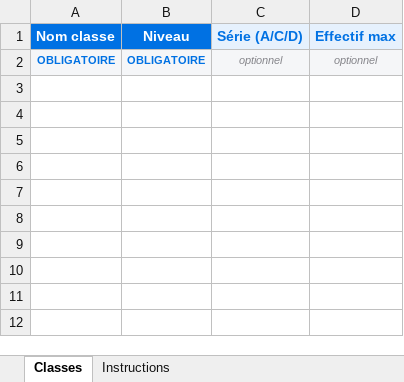
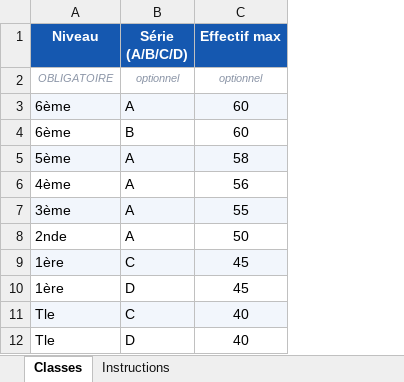
Before and after one commit to SteveTIAMBO/mapo, an Excel workbook: modeles-import/modele_classes_MAPO.xlsx, sheet Classes, drawn as a sheet; values as stored, in another font and other column widths than the file's, no borders; removed rows and columns are numbered as before the commit, all else as after; the diff names each change by its address in the sheet, - before the commit and + after, or states it on an @@ line.

Commit message:
fix(import): onglet Classes — retirer la colonne « Nom » (auto = Niveau+Série) + « Classe »→« Série (A/B/C/D) »
- ImportView: colonnes Classes = Niveau | Série (A/B/C/D) | Effectif max (nom dérivé, plus saisi)
- headerMap: alias 'série (a/b/c/d)' + rétro-compat 'nom classe'->name conservée
- notes du modèle mises à jour (nom auto Niveau+Série)
- régénère l'artefact obsolète modeles-import/modele_classes_MAPO.xlsx

```diff
--- a/modeles-import/modele_classes_MAPO.xlsx (sheet Classes)
+++ b/modeles-import/modele_classes_MAPO.xlsx (sheet Classes)
-column A (Nom classe), row 2: OBLIGATOIRE
-column C (Série (A/C/D)), row 2: optionnel
+column B (Série (A/B/C/D)), row 2: optionnel
-A1 fill: #0071E3
+A1 fill: #1558B0
@@ C1 fill: #E6F1FD → #1558B0, text colour: #0071E3 → #FFFFFF @@
@@ A2 fill: #F5F6F8 → none, bold: on → off, italic: off → on, text colour: #0071E3 → #8A94A6 @@
@@ C2 fill: #F5F6F8 → none, text colour: #86868B → #8A94A6 @@
+row 3: 6ème | A | 60
+row 4: 6ème | B | 60
+row 5: 5ème | A | 58
+row 6: 4ème | A | 56
+row 7: 3ème | A | 55
+row 8: 2nde | A | 50
+row 9: 1ère | C | 45
+row 10: 1ère | D | 45
+row 11: Tle | C | 40
+row 12: Tle | D | 40
```
Also changed, not shown: sheet Instructions, 1 other file.
